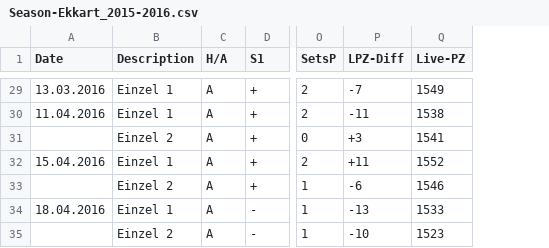
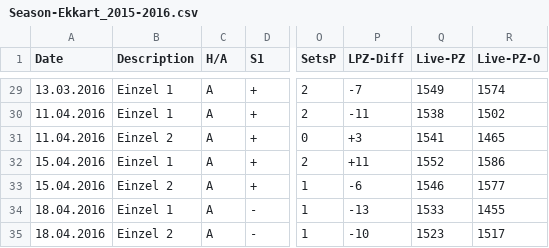
Before and after one commit to tt-schiri/statistics, a CSV file: Seasons/Season-Ekkart_2015-2016.csv, drawn as a sheet; only a part is shown, gaps mark what is left out; the diff covers the shown part only; the diff names each change by its address in the sheet, - before the commit and + after, or states it on an @@ line.

Commit message:
more data, full date

```diff
--- a/Seasons/Season-Ekkart_2015-2016.csv
+++ b/Seasons/Season-Ekkart_2015-2016.csv
+column R (Live-PZ-O), rows 29-35: 1574 | 1502 | 1465 | 1586 | 1577 | 1455 | 1517
-A31 (Date): (empty)
+A31 (Date): 11.04.2016
-A33 (Date): (empty)
+A33 (Date): 15.04.2016
-A35 (Date): (empty)
+A35 (Date): 18.04.2016
```
Also changed, not shown: 14 edited cells elsewhere in this file, Seasons/Season-Ekkart_2016-2017.csv, 3 other files.
